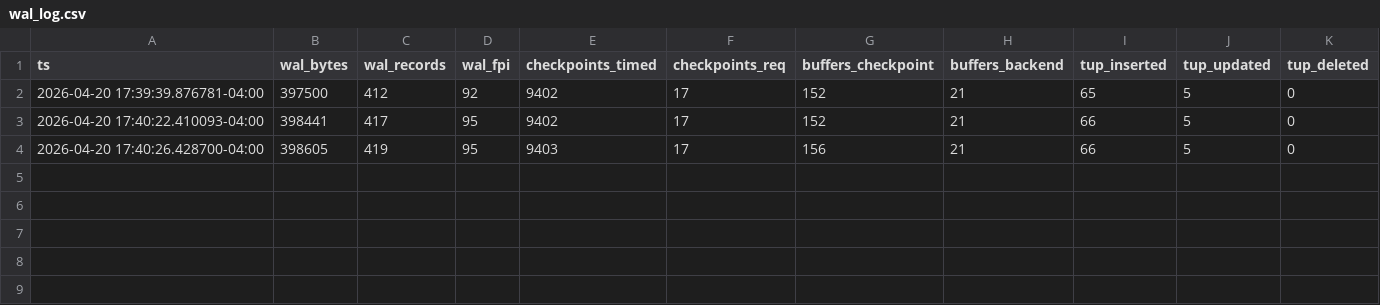
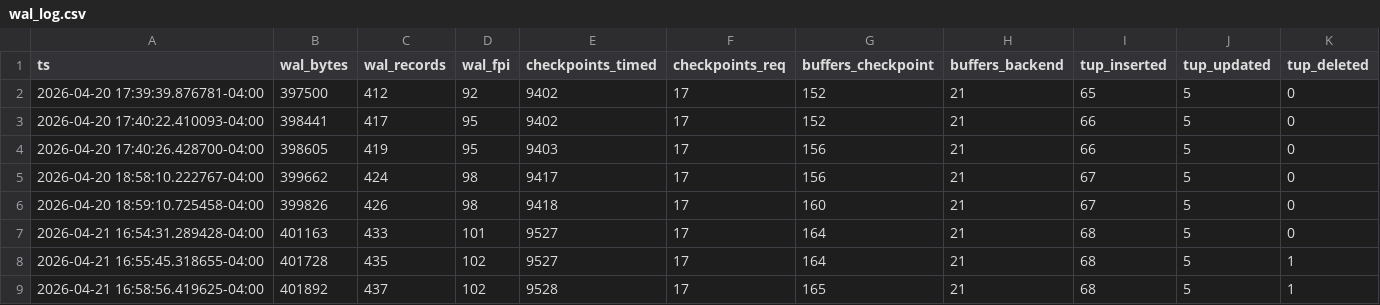
Before and after one commit to tkoizumi/postgres-wal-amplification, a CSV file: wal_log.csv, drawn as a sheet; the diff names each change by its address in the sheet, - before the commit and + after, or states it on an @@ line.

```diff
--- a/wal_log.csv
+++ b/wal_log.csv
+row 5: 2026-04-20 18:58:10.222767-04:00 | 399662 | 424 | 98 | 9417 | 17 | 156 | 21 | 67 | 5 | 0
+row 6: 2026-04-20 18:59:10.725458-04:00 | 399826 | 426 | 98 | 9418 | 17 | 160 | 21 | 67 | 5 | 0
+row 7: 2026-04-21 16:54:31.289428-04:00 | 401163 | 433 | 101 | 9527 | 17 | 164 | 21 | 68 | 5 | 0
+row 8: 2026-04-21 16:55:45.318655-04:00 | 401728 | 435 | 102 | 9527 | 17 | 164 | 21 | 68 | 5 | 1
+row 9: 2026-04-21 16:58:56.419625-04:00 | 401892 | 437 | 102 | 9528 | 17 | 165 | 21 | 68 | 5 | 1
```
Also changed, not shown: 4 other files.
